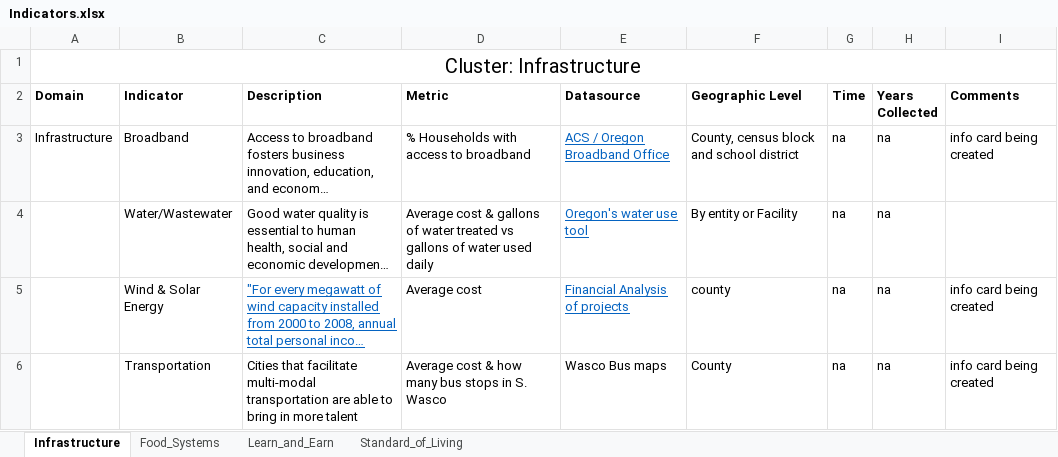
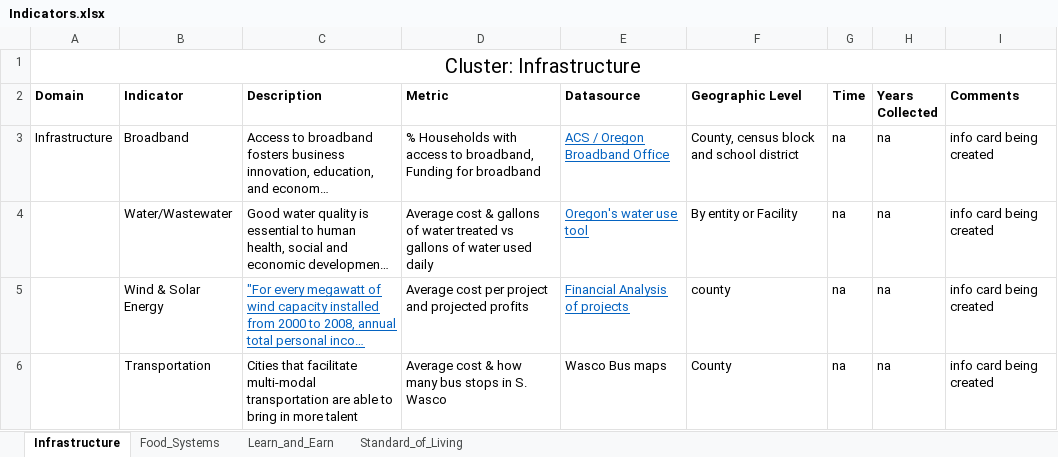
Before and after one commit to CLD3-iastate/dspg20wasco, an Excel workbook: src/dashboard/Data/Indicators.xlsx, sheet Infrastructure, drawn as a sheet; long unchanged cells end in …; values as stored, in another font and other column widths than the file's, no borders; the diff names each change by its address in the sheet, - before the commit and + after, or states it on an @@ line.

```diff
--- a/src/dashboard/Data/Indicators.xlsx (sheet Infrastructure)
+++ b/src/dashboard/Data/Indicators.xlsx (sheet Infrastructure)
-D3 (Metric): …access to broadband
+D3 (Metric): …access to broadband, Funding for broadband
-I4 (Comments): (empty)
+I4 (Comments): info card being created
-D5 (Metric): Average cost
+D5 (Metric): Average cost per project and projected profits
```
Also changed, not shown: sheet Learn_and_Earn, sheet Standard_of_Living, sheet Food_Systems.
